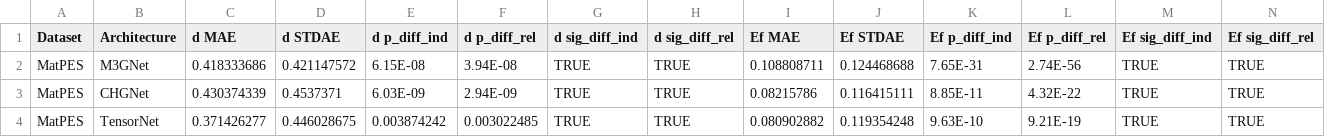
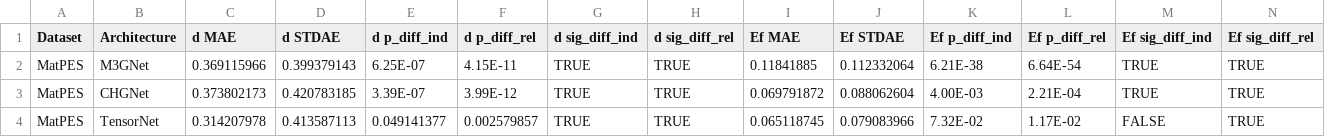
Before and after one commit to materialsvirtuallab/matpes, a CSV file: pages/matcalc-benchmark-pbe.csv, drawn as a sheet; only a part is shown; the diff covers the shown part only; the diff names each change by its address in the sheet, - before the commit and + after, or states it on an @@ line.

Commit message:
Updated Matcalc Benchmark PBE with new references

```diff
--- a/pages/matcalc-benchmark-pbe.csv
+++ b/pages/matcalc-benchmark-pbe.csv
-C2 (d MAE): 0.418333686
+C2 (d MAE): 0.369115966
-D2 (d STDAE): 0.421147572
+D2 (d STDAE): 0.399379143
-E2 (d p_diff_ind): 6.15E-08
+E2 (d p_diff_ind): 6.25E-07
-F2 (d p_diff_rel): 3.94E-08
+F2 (d p_diff_rel): 4.15E-11
-I2 (Ef MAE): 0.108808711
+I2 (Ef MAE): 0.11841885
-J2 (Ef STDAE): 0.124468688
+J2 (Ef STDAE): 0.112332064
-K2 (Ef p_diff_ind): 7.65E-31
+K2 (Ef p_diff_ind): 6.21E-38
-L2 (Ef p_diff_rel): 2.74E-56
+L2 (Ef p_diff_rel): 6.64E-54
-C3 (d MAE): 0.430374339
+C3 (d MAE): 0.373802173
-D3 (d STDAE): 0.4537371
+D3 (d STDAE): 0.420783185
-E3 (d p_diff_ind): 6.03E-09
+E3 (d p_diff_ind): 3.39E-07
-F3 (d p_diff_rel): 2.94E-09
+F3 (d p_diff_rel): 3.99E-12
-I3 (Ef MAE): 0.08215786
+I3 (Ef MAE): 0.069791872
-J3 (Ef STDAE): 0.116415111
+J3 (Ef STDAE): 0.088062604
-K3 (Ef p_diff_ind): 8.85E-11
+K3 (Ef p_diff_ind): 4.00E-03
-L3 (Ef p_diff_rel): 4.32E-22
+L3 (Ef p_diff_rel): 2.21E-04
-C4 (d MAE): 0.371426277
+C4 (d MAE): 0.314207978
-D4 (d STDAE): 0.446028675
+D4 (d STDAE): 0.413587113
-E4 (d p_diff_ind): 0.003874242
+E4 (d p_diff_ind): 0.049141377
-F4 (d p_diff_rel): 0.003022485
+F4 (d p_diff_rel): 0.002579857
-I4 (Ef MAE): 0.080902882
+I4 (Ef MAE): 0.065118745
-J4 (Ef STDAE): 0.119354248
+J4 (Ef STDAE): 0.079083966
-K4 (Ef p_diff_ind): 9.63E-10
+K4 (Ef p_diff_ind): 7.32E-02
-L4 (Ef p_diff_rel): 9.21E-19
+L4 (Ef p_diff_rel): 1.17E-02
-M4 (Ef sig_diff_ind): TRUE
+M4 (Ef sig_diff_ind): FALSE
```
Also changed, not shown: 28 edited cells elsewhere in this file.
